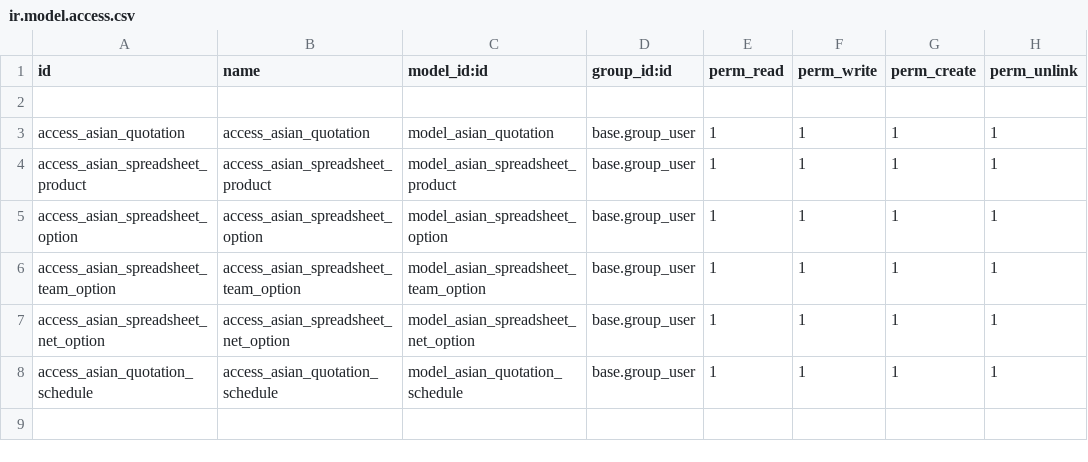
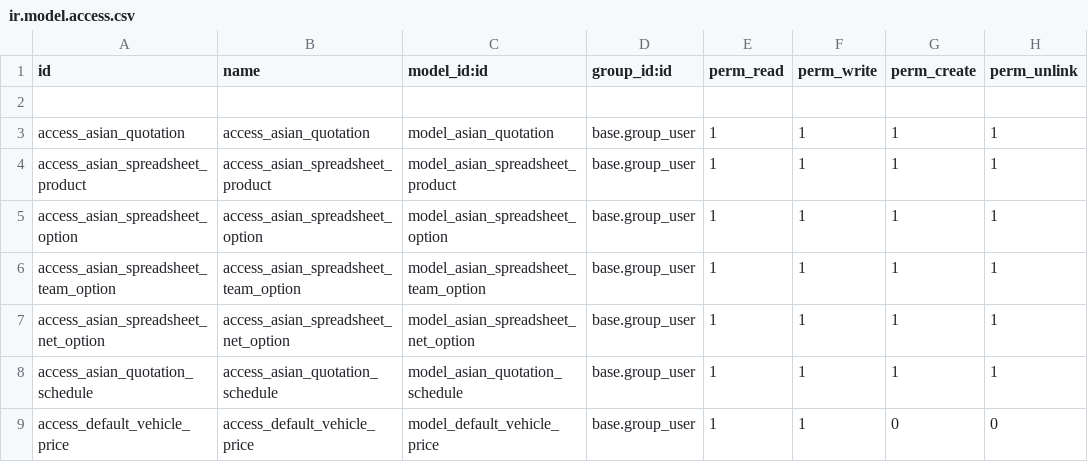
Before and after one commit to hippo99dev/asianwaytravel, a CSV file: asian_quotation/security/ir.model.access.csv, drawn as a sheet; the diff names each change by its address in the sheet, - before the commit and + after, or states it on an @@ line.

```diff
--- a/asian_quotation/security/ir.model.access.csv
+++ b/asian_quotation/security/ir.model.access.csv
+row 9: access_default_vehicle_price | access_default_vehicle_price | model_default_vehicle_price | base.group_user | 1 | 1 | 0 | 0
```
Also changed, not shown: 11 other files.
